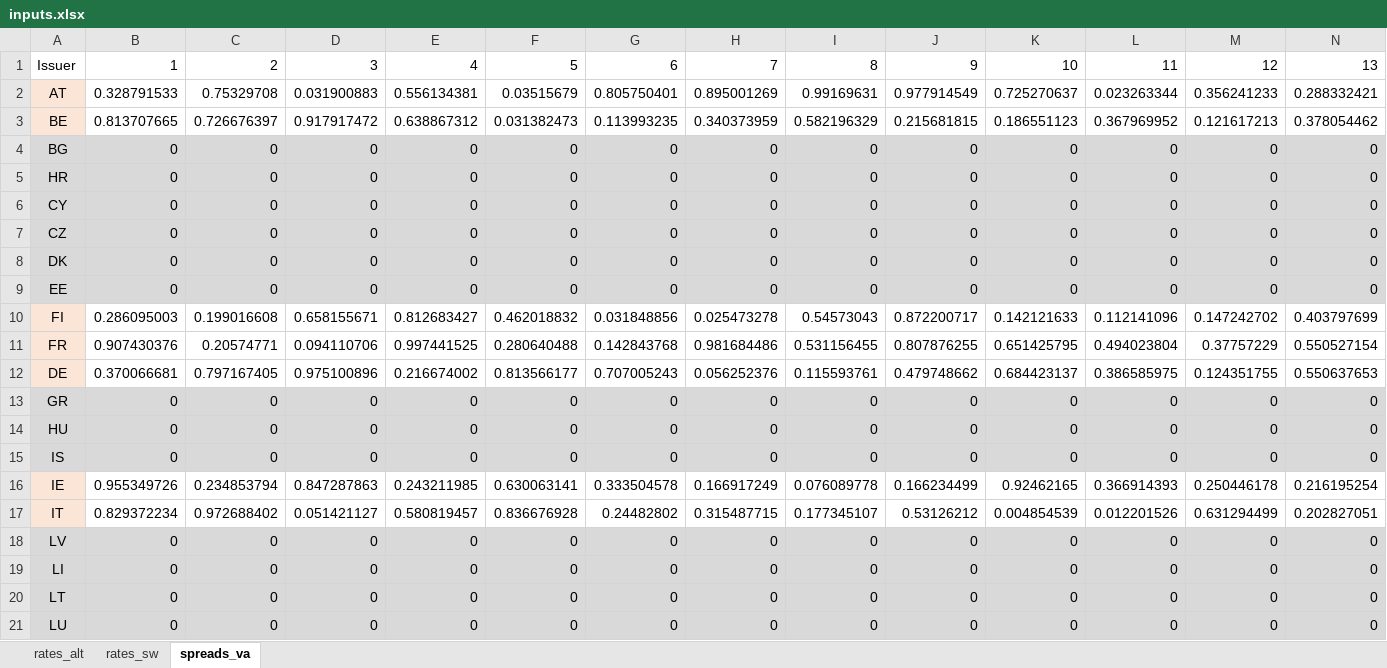
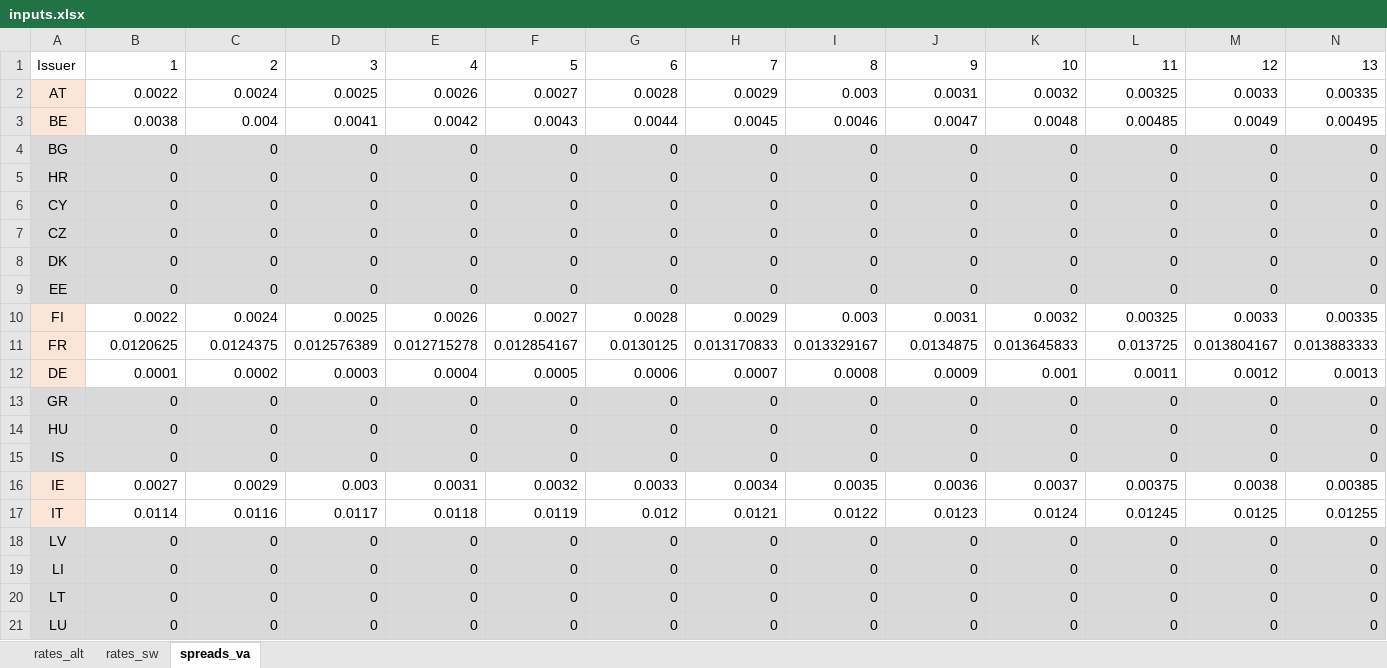
Before and after one commit to tim-herpich/SIIReview, an Excel workbook: inputs.xlsx, sheet spreads_va, drawn as a sheet; only a part is shown; values as stored, in another font and other column widths than the file's, no borders; removed rows and columns are numbered as before the commit, all else as after; rows hold the shown columns only; the diff covers the shown part only; the diff names each change by its address in the sheet, - before the commit and + after, or states it on an @@ line.

Commit message:
SII Review Tool: Adding input data (spreads).

```diff
--- a/inputs.xlsx (sheet spreads_va)
+++ b/inputs.xlsx (sheet spreads_va)
-row 2: AT | 0.328791533 | 0.75329708 | 0.031900883 | 0.556134381 | 0.03515679 | 0.805750401 | 0.895001269 | 0.99169631 | 0.977914549 | 0.725270637 | 0.023263344 | 0.356241233 | 0.288332421
-row 3: BE | 0.813707665 | 0.726676397 | 0.917917472 | 0.638867312 | 0.031382473 | 0.113993235 | 0.340373959 | 0.582196329 | 0.215681815 | 0.186551123 | 0.367969952 | 0.121617213 | 0.378054462
+row 2: AT | 0.0022 | 0.0024 | 0.0025 | 0.0026 | 0.0027 | 0.0028 | 0.0029 | 0.003 | 0.0031 | 0.0032 | 0.00325 | 0.0033 | 0.00335
+row 3: BE | 0.0038 | 0.004 | 0.0041 | 0.0042 | 0.0043 | 0.0044 | 0.0045 | 0.0046 | 0.0047 | 0.0048 | 0.00485 | 0.0049 | 0.00495
-row 10: FI | 0.286095003 | 0.199016608 | 0.658155671 | 0.812683427 | 0.462018832 | 0.031848856 | 0.025473278 | 0.54573043 | 0.872200717 | 0.142121633 | 0.112141096 | 0.147242702 | 0.403797699
-row 11: FR | 0.907430376 | 0.20574771 | 0.094110706 | 0.997441525 | 0.280640488 | 0.142843768 | 0.981684486 | 0.531156455 | 0.807876255 | 0.651425795 | 0.494023804 | 0.37757229 | 0.550527154
-row 12: DE | 0.370066681 | 0.797167405 | 0.975100896 | 0.216674002 | 0.813566177 | 0.707005243 | 0.056252376 | 0.115593761 | 0.479748662 | 0.684423137 | 0.386585975 | 0.124351755 | 0.550637653
+row 10: FI | 0.0022 | 0.0024 | 0.0025 | 0.0026 | 0.0027 | 0.0028 | 0.0029 | 0.003 | 0.0031 | 0.0032 | 0.00325 | 0.0033 | 0.00335
+row 11: FR | 0.0120625 | 0.0124375 | 0.012576389 | 0.012715278 | 0.012854167 | 0.0130125 | 0.013170833 | 0.013329167 | 0.0134875 | 0.013645833 | 0.013725 | 0.013804167 | 0.013883333
+row 12: DE | 0.0001 | 0.0002 | 0.0003 | 0.0004 | 0.0005 | 0.0006 | 0.0007 | 0.0008 | 0.0009 | 0.001 | 0.0011 | 0.0012 | 0.0013
-row 16: IE | 0.955349726 | 0.234853794 | 0.847287863 | 0.243211985 | 0.630063141 | 0.333504578 | 0.166917249 | 0.076089778 | 0.166234499 | 0.92462165 | 0.366914393 | 0.250446178 | 0.216195254
-row 17: IT | 0.829372234 | 0.972688402 | 0.051421127 | 0.580819457 | 0.836676928 | 0.24482802 | 0.315487715 | 0.177345107 | 0.53126212 | 0.004854539 | 0.012201526 | 0.631294499 | 0.202827051
+row 16: IE | 0.0027 | 0.0029 | 0.003 | 0.0031 | 0.0032 | 0.0033 | 0.0034 | 0.0035 | 0.0036 | 0.0037 | 0.00375 | 0.0038 | 0.00385
+row 17: IT | 0.0114 | 0.0116 | 0.0117 | 0.0118 | 0.0119 | 0.012 | 0.0121 | 0.0122 | 0.0123 | 0.0124 | 0.01245 | 0.0125 | 0.01255
```
Also changed, not shown: 26 added rows and 26 removed rows elsewhere in this sheet, 3 other files.
